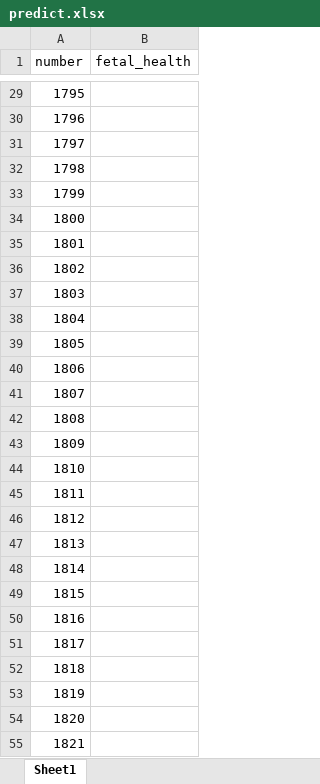
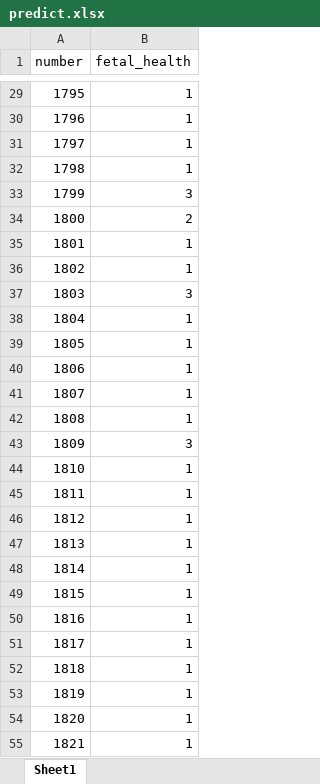
Before and after one commit to CGandGameEngineLearner/machine_learning_notebooks, an Excel workbook: lab4/data/predict.xlsx, sheet Sheet1, drawn as a sheet; only a part is shown, gaps mark what is left out; values as stored, in another font and other column widths than the file's, no borders; the diff covers the shown part only; the diff names each change by its address in the sheet, - before the commit and + after, or states it on an @@ line.

```diff
--- a/lab4/data/predict.xlsx (sheet Sheet1)
+++ b/lab4/data/predict.xlsx (sheet Sheet1)
-B29:B32 (fetal_health): (empty)
+B29:B32 (fetal_health): 1
-B33 (fetal_health): (empty)
+B33 (fetal_health): 3
-B34 (fetal_health): (empty)
+B34 (fetal_health): 2
-B35:B36 (fetal_health): (empty)
+B35:B36 (fetal_health): 1
-B37 (fetal_health): (empty)
+B37 (fetal_health): 3
-B38:B42 (fetal_health): (empty)
+B38:B42 (fetal_health): 1
-B43 (fetal_health): (empty)
+B43 (fetal_health): 3
-B44:B55 (fetal_health): (empty)
+B44:B55 (fetal_health): 1
```
Also changed, not shown: 332 edited cells elsewhere in this sheet, 5 other files.
